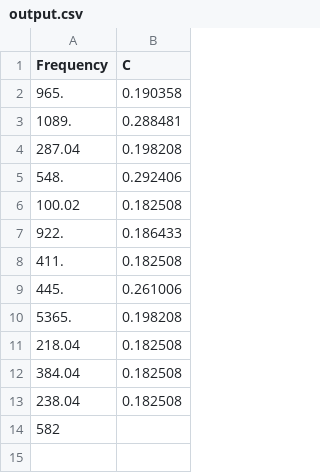
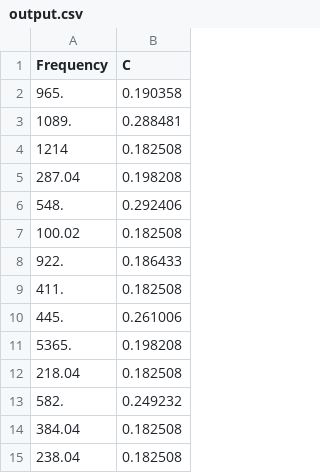
Before and after one commit to jakeb245/chaldni, a CSV file: ReverseFit/output.csv, drawn as a sheet; removed rows and columns are numbered as before the commit, all else as after; the diff names each change by its address in the sheet, - before the commit and + after, or states it on an @@ line.

```diff
--- a/ReverseFit/output.csv
+++ b/ReverseFit/output.csv
+row 4: 1214 | 0.182508
+row 13: 582. | 0.249232
-row 14: 582
```
Also changed, not shown: 2 other files.
